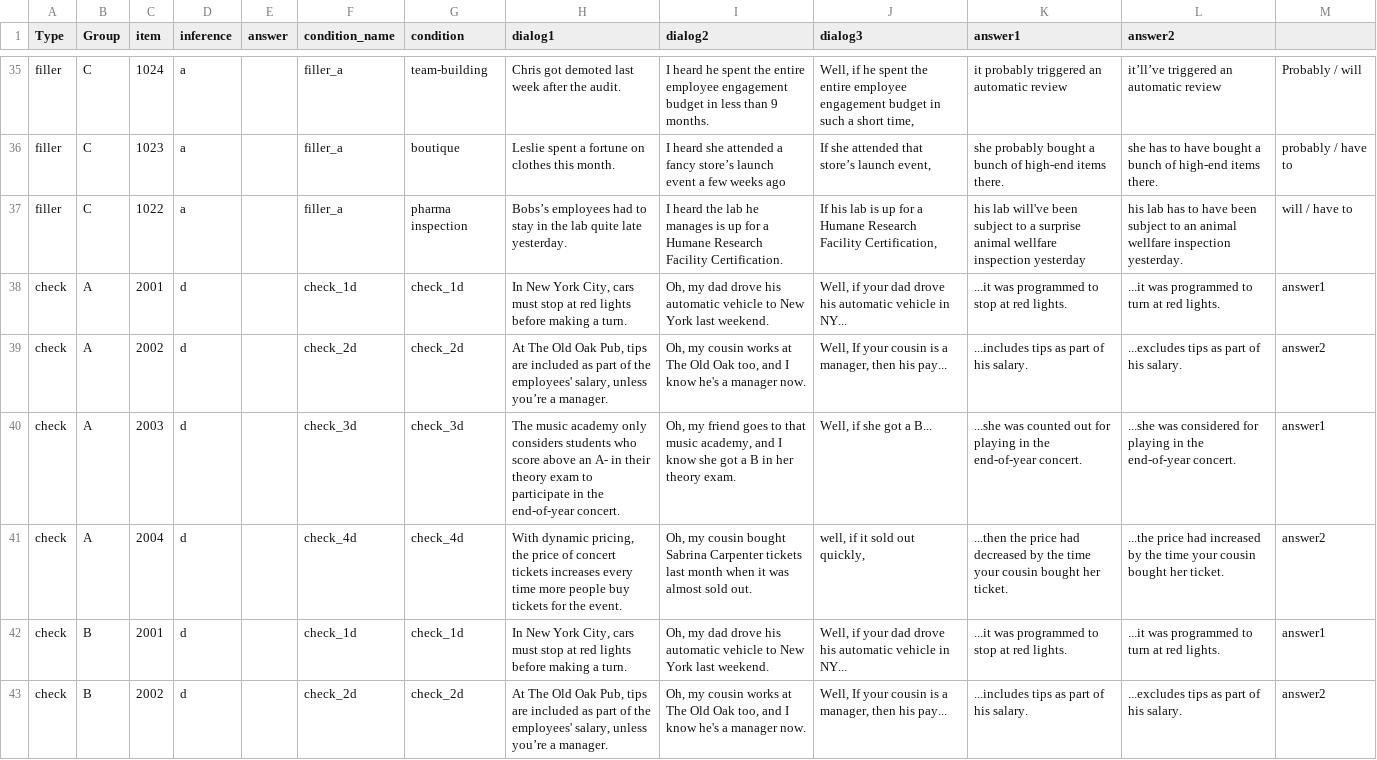
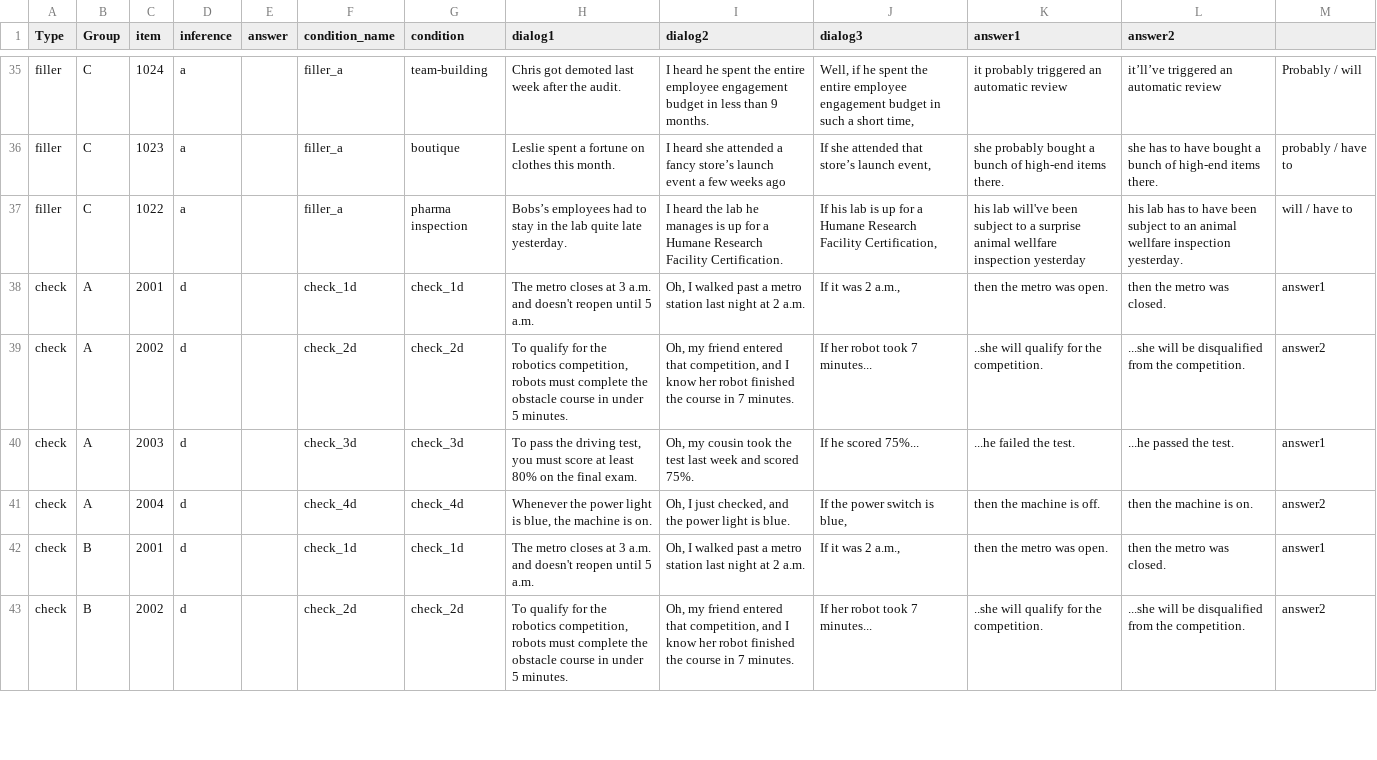
Before and after one commit to utkuturk/modal_production, a CSV file: chunk_includes/bare.csv, drawn as a sheet; only a part is shown, gaps mark what is left out; the diff covers the shown part only.

```diff
--- a/chunk_includes/bare.csv
+++ b/chunk_includes/bare.csv
@@ -37,11 +37,7 @@ filler,C,1023,a,,filler_a,boutique,Leslie spent a fortune on clothes this month.
 filler,C,1022,a,,filler_a,pharma inspection,Bobs’s employees had to stay in the lab quite late yesterday.,I heard the lab he manages is up for a Humane Research Facility Certification.,"If his lab is up for a Humane Research Facility Certification,",his lab will've been subject to a surprise animal wellfare inspection yesterday,his lab has to have been subject to an animal wellfare inspection yesterday. ,will / have to
-check,A,2001,d,,check_1d,check_1d,"In New York City, cars must stop at red lights before making a turn.","Oh, my dad drove his automatic vehicle to New York last weekend.","Well, if your dad drove his automatic vehicle in NY...",...it was programmed to stop at red lights.,...it was programmed to turn at red lights.,answer1
-check,A,2002,d,,check_2d,check_2d,"At The Old Oak Pub, tips are included as part of the employees' salary, unless you’re a manager.","Oh, my cousin works at The Old Oak too, and I know he's a manager now.","Well, If your cousin is a manager, then his pay...
-",...includes tips as part of his salary.,...excludes tips as part of his salary.,answer2
-check,A,2003,d,,check_3d,check_3d,The music academy only considers students who score above an A- in their theory exam to participate in the end-of-year concert.,"Oh, my friend goes to that music academy, and I know she got a B in her theory exam.","Well, if she got a B...
-",...she was counted out for playing in the end-of-year concert.,...she was considered for playing in the end-of-year concert.,answer1
-check,A,2004,d,,check_4d,check_4d,"With dynamic pricing, the price of concert tickets increases every time more people buy tickets for the event.","Oh, my cousin bought Sabrina Carpenter tickets last month when it was almost sold out.","well, if it sold out quickly,
-",...then the price had decreased by the time your cousin bought her ticket.,...the price had increased by the time your cousin bought her ticket.,answer2
-check,B,2001,d,,check_1d,check_1d,"In New York City, cars must stop at red lights before making a turn.","Oh, my dad drove his automatic vehicle to New York last weekend.","Well, if your dad drove his automatic vehicle in NY...",...it was programmed to stop at red lights.,...it was programmed to turn at red lights.,answer1
-check,B,2002,d,,check_2d,check_2d,"At The Old Oak Pub, tips are included as part of the employees' salary, unless you’re a manager.","Oh, my cousin works at The Old Oak too, and I know he's a manager now.","Well, If your cousin is a manager, then his pay...
-",...includes tips as part of his salary.,...excludes tips as part of his salary.,answer2
+check,A,2001,d,,check_1d,check_1d,The metro closes at 3 a.m. and doesn't reopen until 5 a.m.,"Oh, I walked past a metro station last night at 2 a.m.","If it was 2 a.m.,",then the metro was open. ,then the metro was closed. ,answer1
+check,A,2002,d,,check_2d,check_2d,"To qualify for the robotics competition, robots must complete the obstacle course in under 5 minutes.","Oh, my friend entered that competition, and I know her robot finished the course in 7 minutes.",If her robot took 7 minutes...,..she will qualify for the competition.,...she will be disqualified from the competition.,answer2
+check,A,2003,d,,check_3d,check_3d,"To pass the driving test, you must score at least 80% on the final exam.","Oh, my cousin took the test last week and scored 75%.",If he scored 75%...,...he failed the test.,...he passed the test.,answer1
+check,A,2004,d,,check_4d,check_4d,"Whenever the power light is blue, the machine is on.","Oh, I just checked, and the power light is blue.","If the power switch is blue, ",then the machine is off.,then the machine is on.,answer2
+check,B,2001,d,,check_1d,check_1d,The metro closes at 3 a.m. and doesn't reopen until 5 a.m.,"Oh, I walked past a metro station last night at 2 a.m.","If it was 2 a.m.,",then the metro was open. ,then the metro was closed. ,answer1
+check,B,2002,d,,check_2d,check_2d,"To qualify for the robotics competition, robots must complete the obstacle course in under 5 minutes.","Oh, my friend entered that competition, and I know her robot finished the course in 7 minutes.",If her robot took 7 minutes...,..she will qualify for the competition.,...she will be disqualified from the competition.,answer2
```
Also changed, not shown: 66 edited cells elsewhere in this file, chunk_includes/haveto.csv, chunk_includes/prob.csv, 1 other file.
